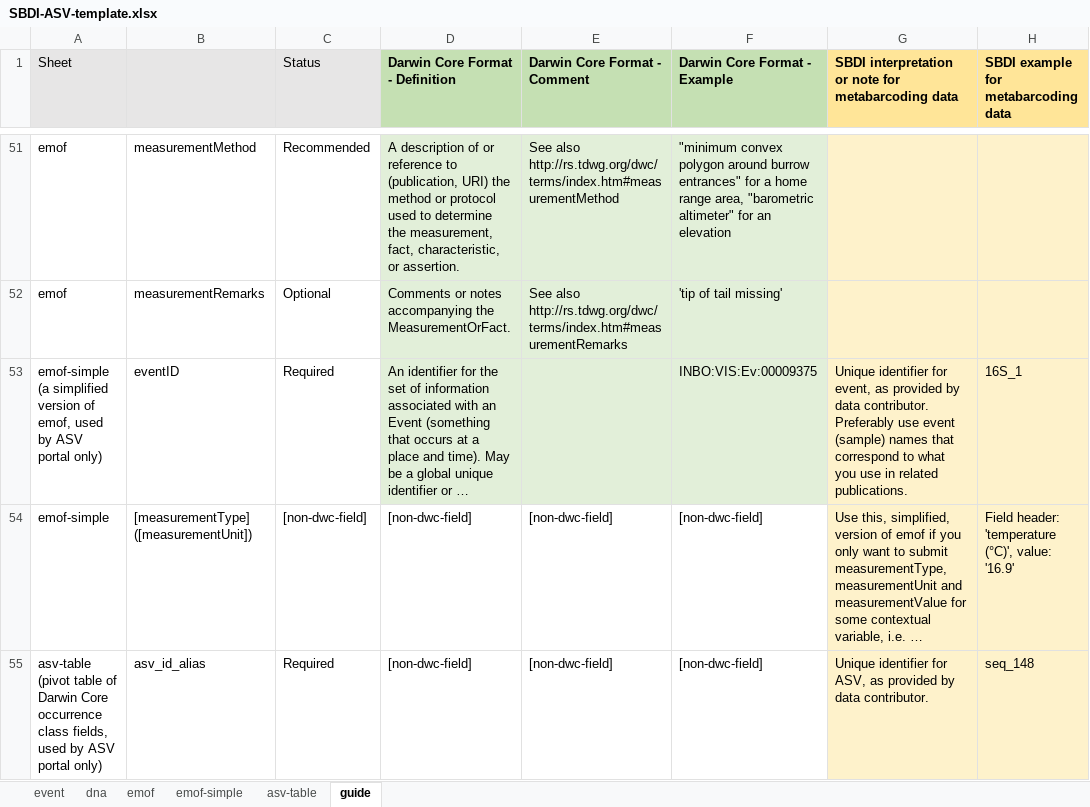
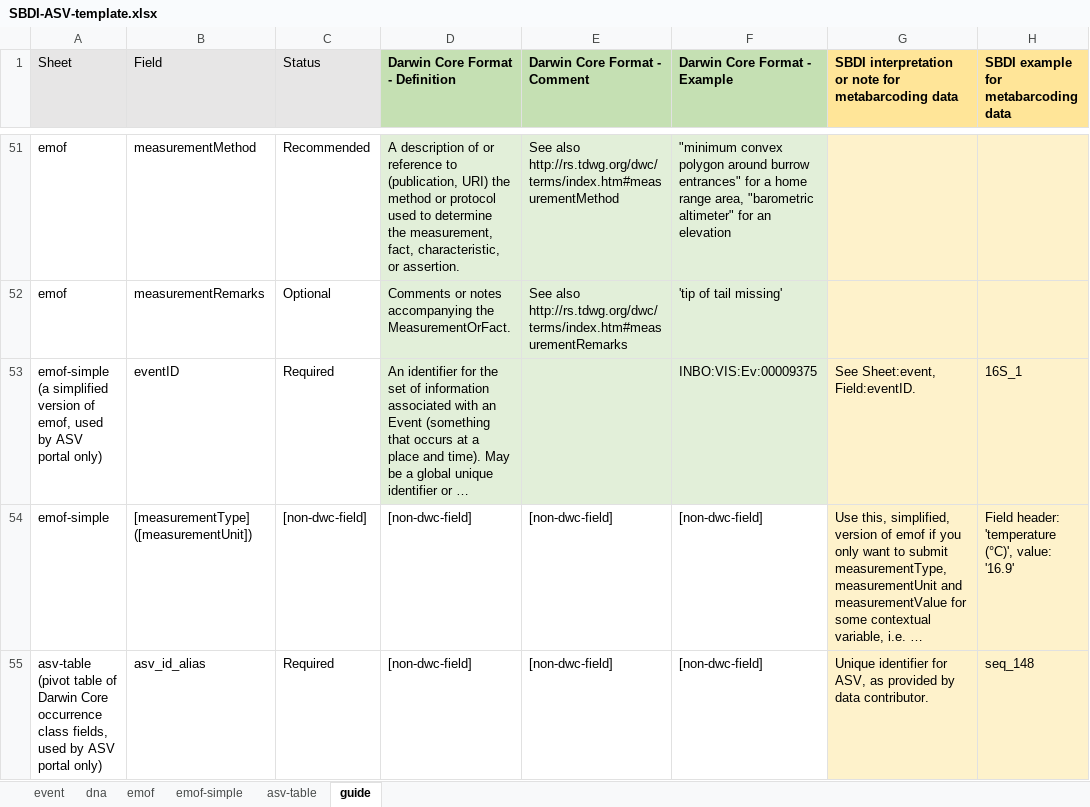
Before and after one commit to biodiversitydata-se/mol-mod, an Excel workbook: molmod/static/downloads/SBDI-ASV-template.xlsx, sheet guide, drawn as a sheet; only a part is shown, gaps mark what is left out; long unchanged cells end in …; values as stored, in another font and other column widths than the file's, no borders; conditional formats not drawn; the diff covers the shown part only; the diff names each change by its address in the sheet, - before the commit and + after, or states it on an @@ line.

Commit message:
Restore ID concatenations in IPT views and explain in guide
Ideally, we want to output globally unique IDs for events and
occurrences in DwC,
but do not know whether users will provide such id:s. We now
concatenate datasetID with eventID, by default, and explain this in our
template. This may prompt users to only apply dataset-unique eventIDs,
but if not, we also strip datasetID from eventID in R processing.

```diff
--- a/molmod/static/downloads/SBDI-ASV-template.xlsx (sheet guide)
+++ b/molmod/static/downloads/SBDI-ASV-template.xlsx (sheet guide)
-B1: (empty)
+B1: Field
-G53: Unique identifier for event, as provided by data contributor. Preferably use event (sample) names that correspond to what you use in related publications.
+G53: See Sheet:event, Field:eventID.
```
Also changed, not shown: 4 edited cells elsewhere in this sheet, sheet event, scripts/processing/output/SBDI-ASV-1-adm.xlsx, 3 other files.
